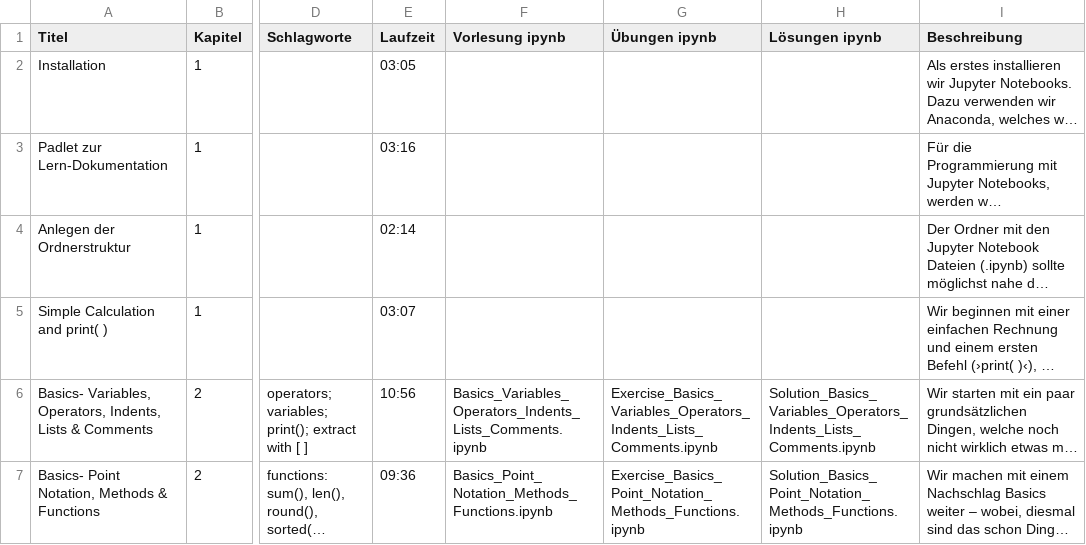
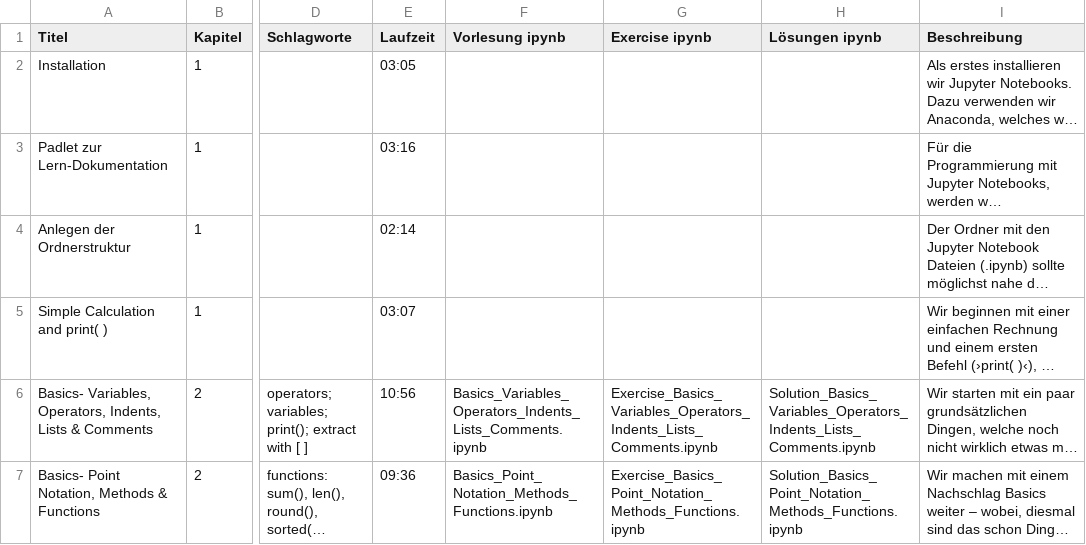
Before and after one commit to Hezel2000/Data_Science, a CSV file: course_material.csv, drawn as a sheet; only a part is shown, gaps mark what is left out; long unchanged cells end in …; the diff names each change by its address in the sheet, - before the commit and + after, or states it on an @@ line.

```diff
--- a/course_material.csv
+++ b/course_material.csv
-G1: Übungen ipynb
+G1: Exercise ipynb
```
Also changed, not shown: 1 other file.
